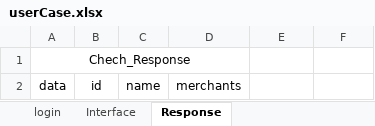
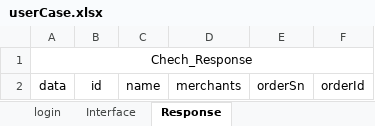
Before and after one commit to AutomatedTestingChiefSoftwareArchitect/Weidadehanghaihoubanduan, an Excel workbook: interfaceTest/testFile/userCase.xlsx, sheet Response, drawn as a sheet; values as stored, in another font and other column widths than the file's, no borders; the diff names each change by its address in the sheet, - before the commit and + after, or states it on an @@ line.

```diff
--- a/interfaceTest/testFile/userCase.xlsx (sheet Response)
+++ b/interfaceTest/testFile/userCase.xlsx (sheet Response)
-A1:D1 merged
+A1:F1 merged
-E2: (empty)
+E2: orderSn
-F2: (empty)
+F2: orderId
```
Also changed, not shown: sheet Interface, sheet login, 2 other files.
